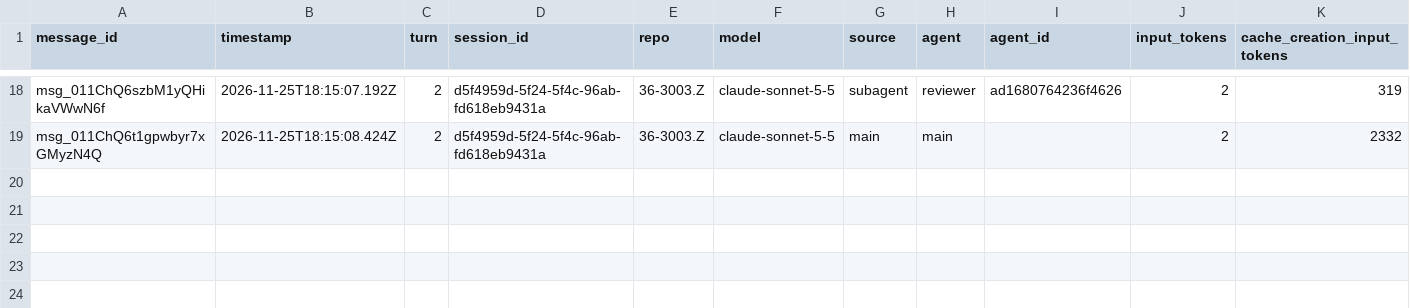
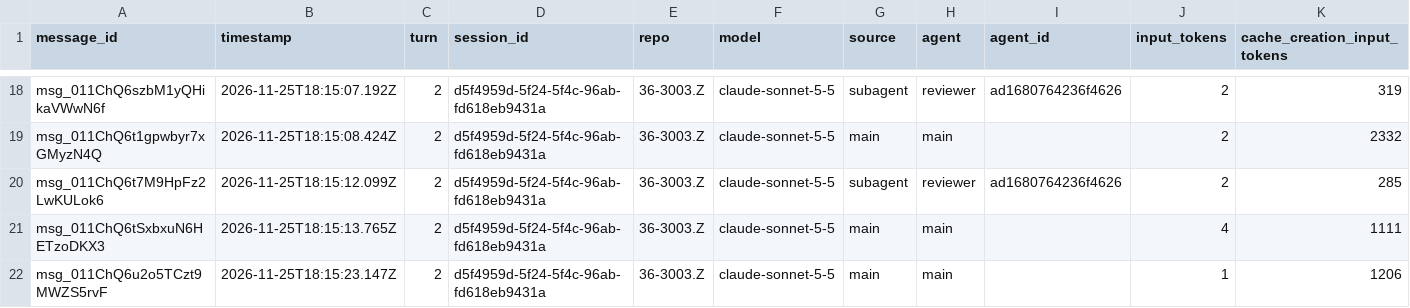
Before and after one commit to rhope-ops/36-3003.Z, a CSV file: sessions/d5f4959d-5f24-5f4c-96ab-fd618eb9431a.csv, drawn as a sheet; only a part is shown, gaps mark what is left out; rows hold the shown columns only; the diff names each change by its address in the sheet, - before the commit and + after, or states it on an @@ line.

```diff
--- a/sessions/d5f4959d-5f24-5f4c-96ab-fd618eb9431a.csv
+++ b/sessions/d5f4959d-5f24-5f4c-96ab-fd618eb9431a.csv
+row 20: msg_011ChQ6t7M9HpFz2LwKULok6 | 2026-11-25T18:15:12.099Z | 2 | d5f4959d-5f24-5f4c-96ab-fd618eb9431a | 36-3003.Z | claude-sonnet-5-5 | subagent | reviewer | ad1680764236f4626 | 2 | 285
+row 21: msg_011ChQ6tSxbxuN6HETzoDKX3 | 2026-11-25T18:15:13.765Z | 2 | d5f4959d-5f24-5f4c-96ab-fd618eb9431a | 36-3003.Z | claude-sonnet-5-5 | main | main |  | 4 | 1111
+row 22: msg_011ChQ6u2o5TCzt9MWZS5rvF | 2026-11-25T18:15:23.147Z | 2 | d5f4959d-5f24-5f4c-96ab-fd618eb9431a | 36-3003.Z | claude-sonnet-5-5 | main | main |  | 1 | 1206
```
